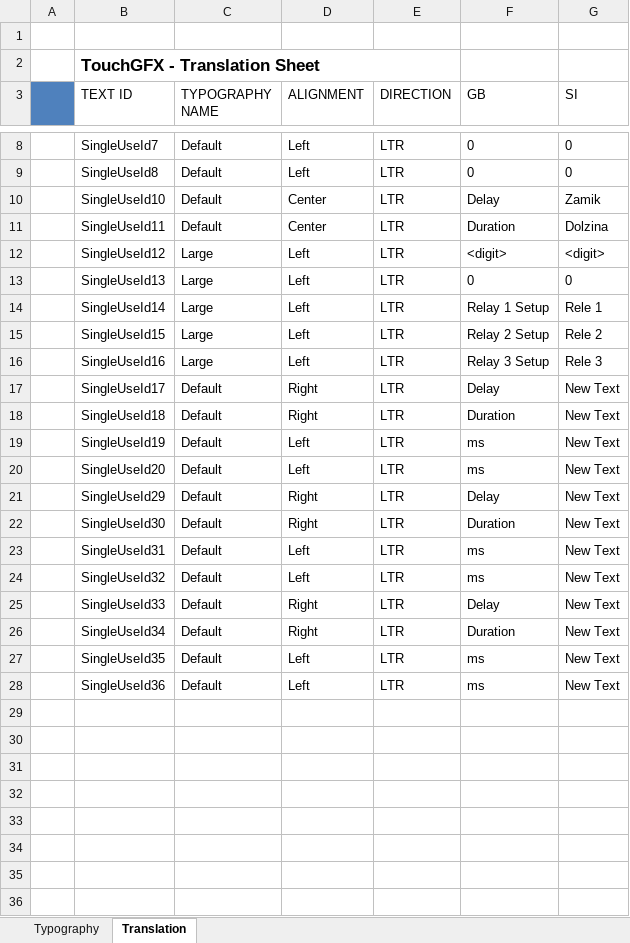
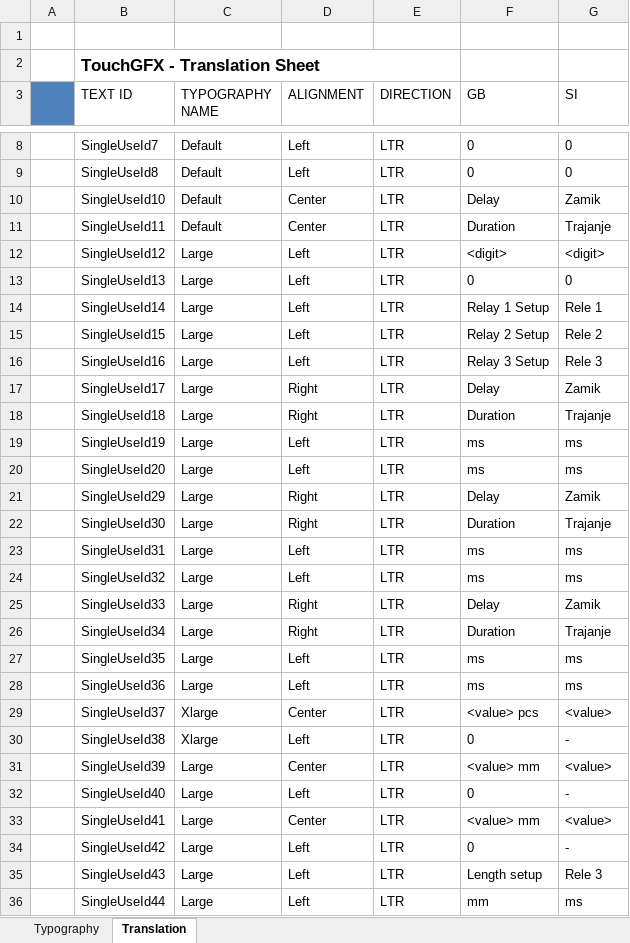
Before and after one commit to joej970/RezalniSistemV2, an Excel workbook: TouchGFX/assets/texts/texts.xlsx, sheet Translation, drawn as a sheet; only a part is shown, gaps mark what is left out; values as stored, in another font and other column widths than the file's, no borders; the diff names each change by its address in the sheet, - before the commit and + after, or states it on an @@ line.

```diff
--- a/TouchGFX/assets/texts/texts.xlsx (sheet Translation)
+++ b/TouchGFX/assets/texts/texts.xlsx (sheet Translation)
-G11 (SI): Dolzina
+G11 (SI): Trajanje
-C17:C28 (TYPOGRAPHY NAME): Default
+C17:C28 (TYPOGRAPHY NAME): Large
-G17 (SI): New Text
+G17 (SI): Zamik
-G18 (SI): New Text
+G18 (SI): Trajanje
-G19:G20 (SI): New Text
+G19:G20 (SI): ms
-G21 (SI): New Text
+G21 (SI): Zamik
-G22 (SI): New Text
+G22 (SI): Trajanje
-G23:G24 (SI): New Text
+G23:G24 (SI): ms
-G25 (SI): New Text
+G25 (SI): Zamik
-G26 (SI): New Text
+G26 (SI): Trajanje
-G27:G28 (SI): New Text
+G27:G28 (SI): ms
+row 29:  | SingleUseId37 | Xlarge | Center | LTR | <value> pcs | <value>
+row 30:  | SingleUseId38 | Xlarge | Left | LTR | 0 | -
+row 31:  | SingleUseId39 | Large | Center | LTR | <value> mm | <value>
+row 32:  | SingleUseId40 | Large | Left | LTR | 0 | -
+row 33:  | SingleUseId41 | Large | Center | LTR | <value> mm | <value>
+row 34:  | SingleUseId42 | Large | Left | LTR | 0 | -
+row 35:  | SingleUseId43 | Large | Left | LTR | Length setup | Rele 3
+row 36:  | SingleUseId44 | Large | Left | LTR | mm | ms
```
Also changed, not shown: sheet Typography, 48 other files.
